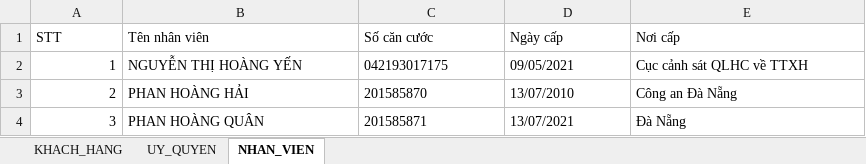
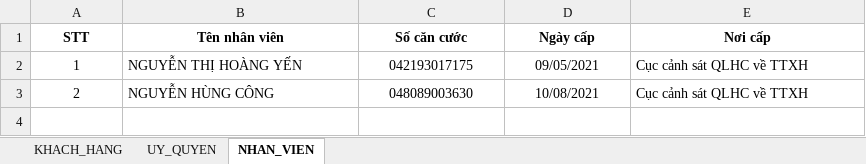
Before and after one commit to hoanghaiphh/auto-complete-docx-form, an Excel workbook: sourceDocs/THONG_TIN.xlsx, sheet NHAN_VIEN, drawn as a sheet; values as stored, in another font and other column widths than the file's, no borders; the diff names each change by its address in the sheet, - before the commit and + after, or states it on an @@ line.

```diff
--- a/sourceDocs/THONG_TIN.xlsx (sheet NHAN_VIEN)
+++ b/sourceDocs/THONG_TIN.xlsx (sheet NHAN_VIEN)
@@ A1:E1 bold: off → on, alignment: left → center @@
-A2:A3 alignment: right
+A2:A3 alignment: center
-C2:D3 alignment: left
+C2:D3 alignment: center
-B3 (Tên nhân viên): PHAN HOÀNG HẢI
+B3 (Tên nhân viên): NGUYỄN HÙNG CÔNG
-C3 (Số căn cước): 201585870
+C3 (Số căn cước): 048089003630
-D3 (Ngày cấp): 13/07/2010
+D3 (Ngày cấp): 10/08/2021
-E3 (Nơi cấp): Công an Đà Nẵng
+E3 (Nơi cấp): Cục cảnh sát QLHC về TTXH
-row 4: 3 | PHAN HOÀNG QUÂN | 201585871 | 13/07/2021 | Đà Nẵng
```
Also changed, not shown: sheet KHACH_HANG, sheet UY_QUYEN, 3 other files.
